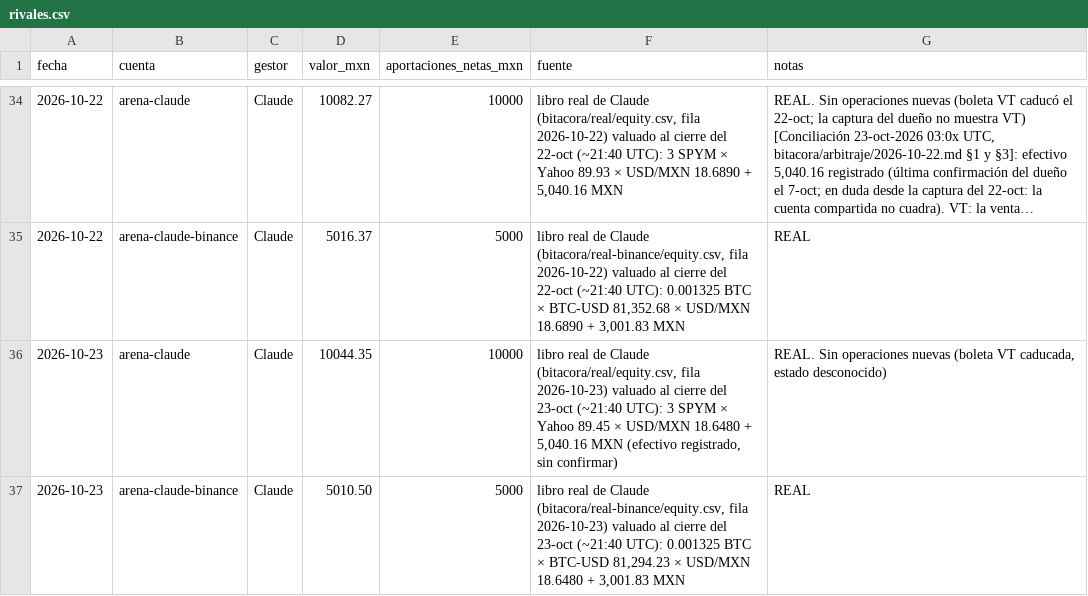
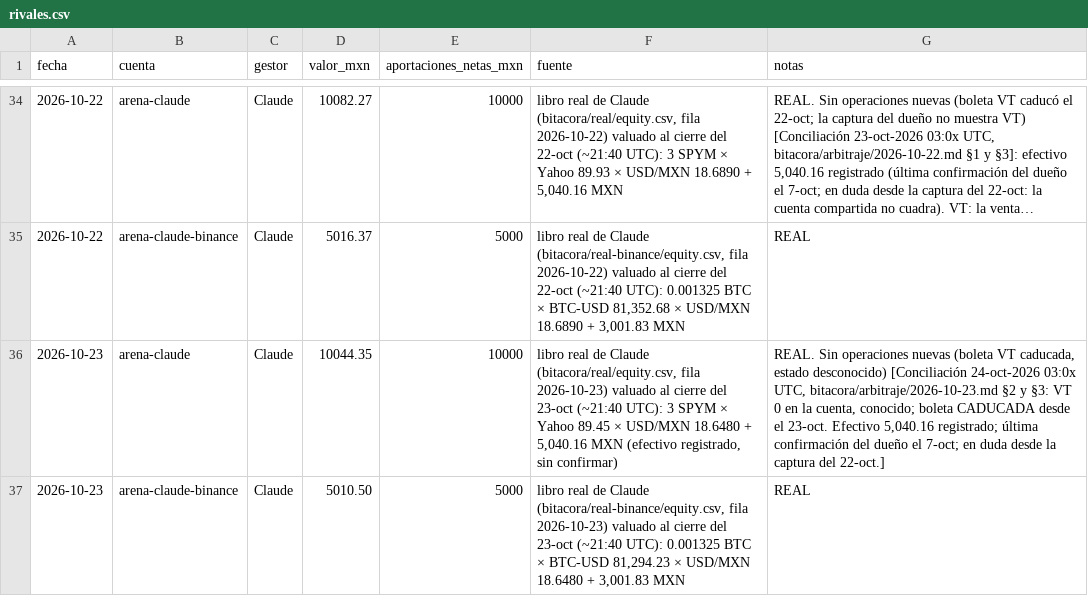
Before and after one commit to izurieta77/New1, a CSV file: competencia/rivales.csv, drawn as a sheet; only a part is shown, gaps mark what is left out; long unchanged cells end in ….

```diff
--- a/competencia/rivales.csv
+++ b/competencia/rivales.csv
@@ -35,3 +35,3 @@ fecha,cuenta,gestor,valor_mxn,aportaciones_netas_mxn,fuente,notas
 2026-10-22,arena-claude-binance,Claude,5016.37,5000,"libro real de Claude (bitacora/real-binance/equity.csv, fila 2026-10-22) valuado al cierre del 22-oct (~21:40 UTC): 0.001325 BTC × BTC-USD 81,352.68 × USD/MXN 18.6890 + 3,001.83 MXN",REAL
-2026-10-23,arena-claude,Claude,10044.35,10000,"libro real de Claude (bitacora/real/equity.csv, fila 2026-10-23) valuado al cierre del 23-oct (~21:40 UTC): 3 SPYM × Yahoo 89.45 × USD/MXN 18.6480 + 5,040.16 MXN (efectivo registrado, sin confirmar)","REAL. Sin operaciones nuevas (boleta VT caducada, estado desconocido)"
+2026-10-23,arena-claude,Claude,10044.35,10000,"libro real de Claude (bitacora/real/equity.csv, fila 2026-10-23) valuado al cierre del 23-oct (~21:40 UTC): 3 SPYM × Yahoo 89.45 × USD/MXN 18.6480 + 5,040.16 MXN (efectivo registrado, sin confirmar)","REAL. Sin operaciones nuevas (boleta VT caducada, estado desconocido) [Conciliación 24-oct-2026 03:0x UTC, bitacora/arbitraje/2026-10-23.md §2 y §3: VT 0 en la cuenta, conocido; boleta CADUCADA desde el 23-oct. Efectivo 5,040.16 registrado; última confirmación del dueño el 7-oct; en duda desde la captura del 22-oct.]"
 2026-10-23,arena-claude-binance,Claude,5010.50,5000,"libro real de Claude (bitacora/real-binance/equity.csv, fila 2026-10-23) valuado al cierre del 23-oct (~21:40 UTC): 0.001325 BTC × BTC-USD 81,294.23 × USD/MXN 18.6480 + 3,001.83 MXN",REAL
```
Also changed, not shown: bitacora/ordenes-pendientes.csv, bitacora/pronosticos.csv, 13 other files.
